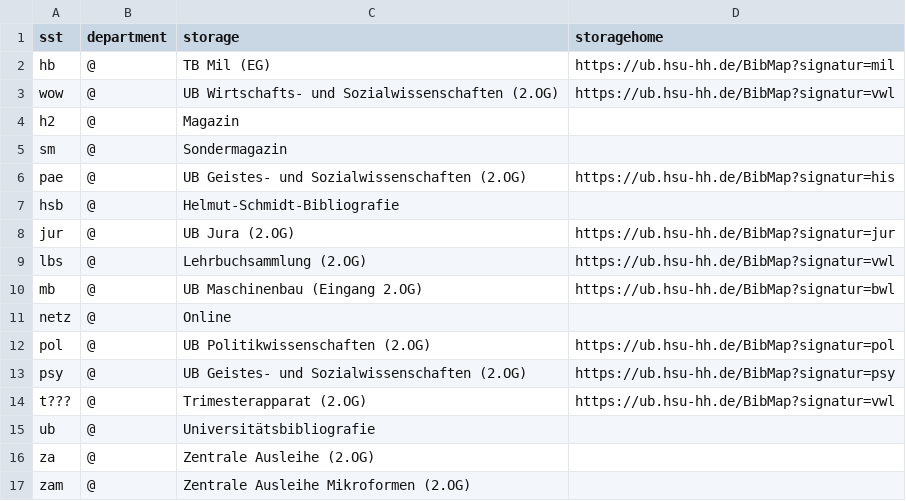
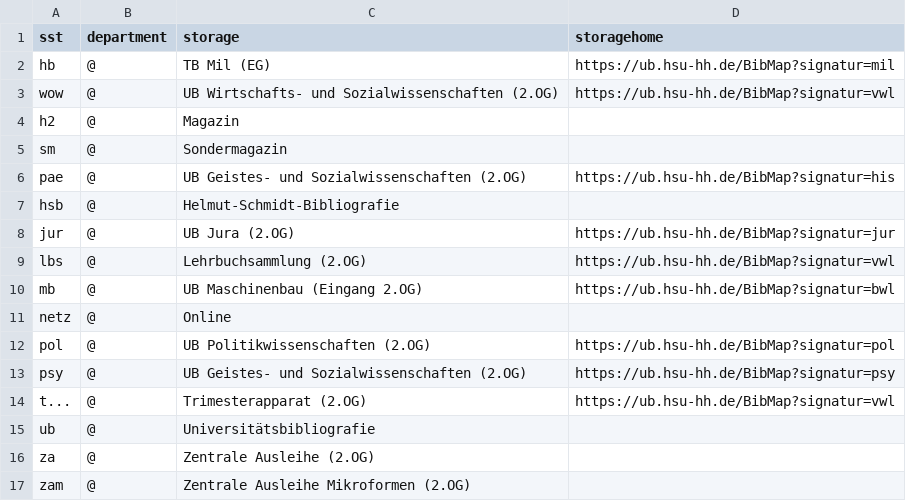
Before and after one commit to gbv/daia-config, a CSV file: sstmap/DE-705.csv, drawn as a sheet.

Commit message:
Update DE-705.csv
t... as RE instead t???

```diff
--- a/sstmap/DE-705.csv
+++ b/sstmap/DE-705.csv
@@ -13,3 +13,3 @@ pol,@,UB Politikwissenschaften (2.OG),https://ub.hsu-hh.de/BibMap?signatur=pol
 psy,@,UB Geistes- und Sozialwissenschaften (2.OG),https://ub.hsu-hh.de/BibMap?signatur=psy
-t???,@,Trimesterapparat (2.OG),https://ub.hsu-hh.de/BibMap?signatur=vwl
+t...,@,Trimesterapparat (2.OG),https://ub.hsu-hh.de/BibMap?signatur=vwl
 ub,@,Universitätsbibliografie,
```
